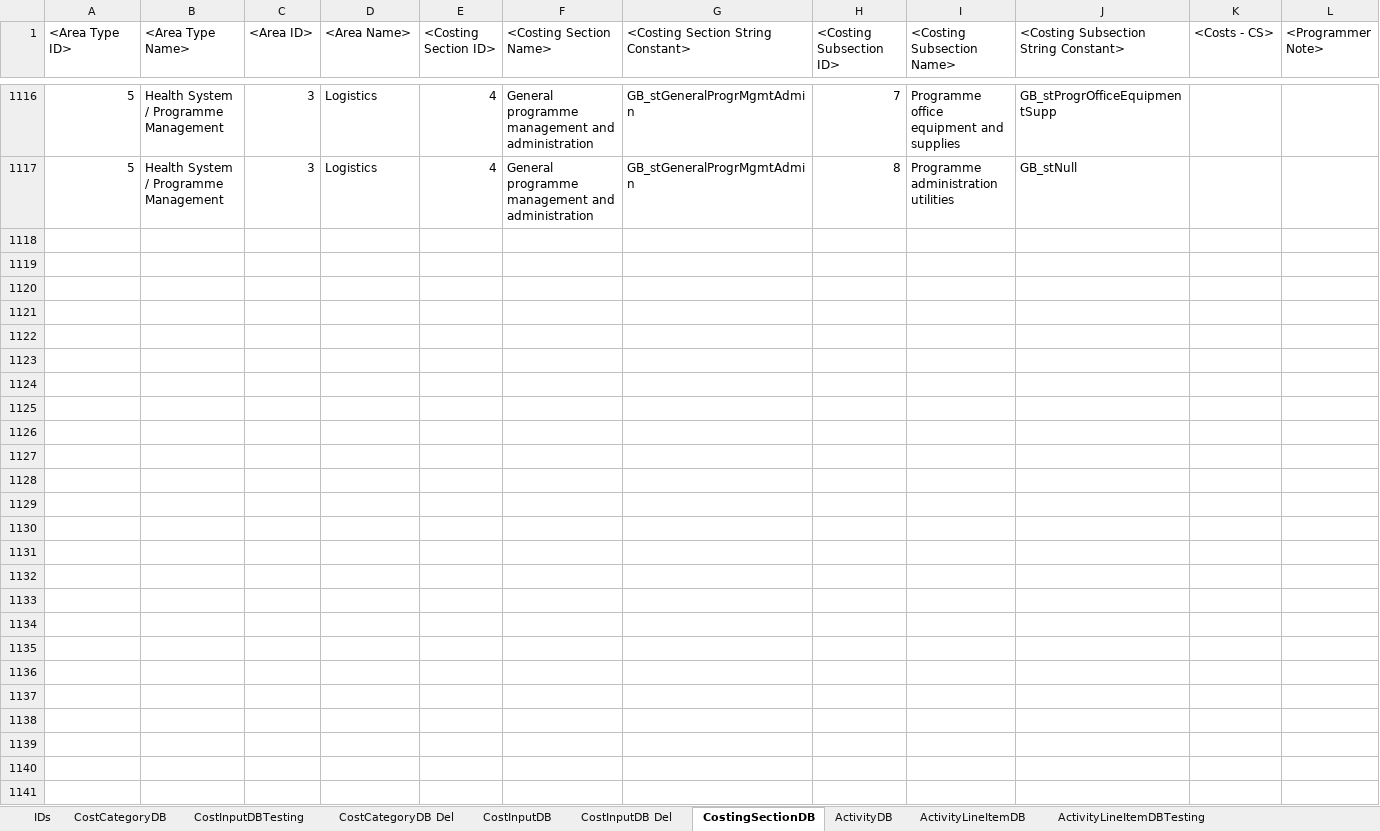
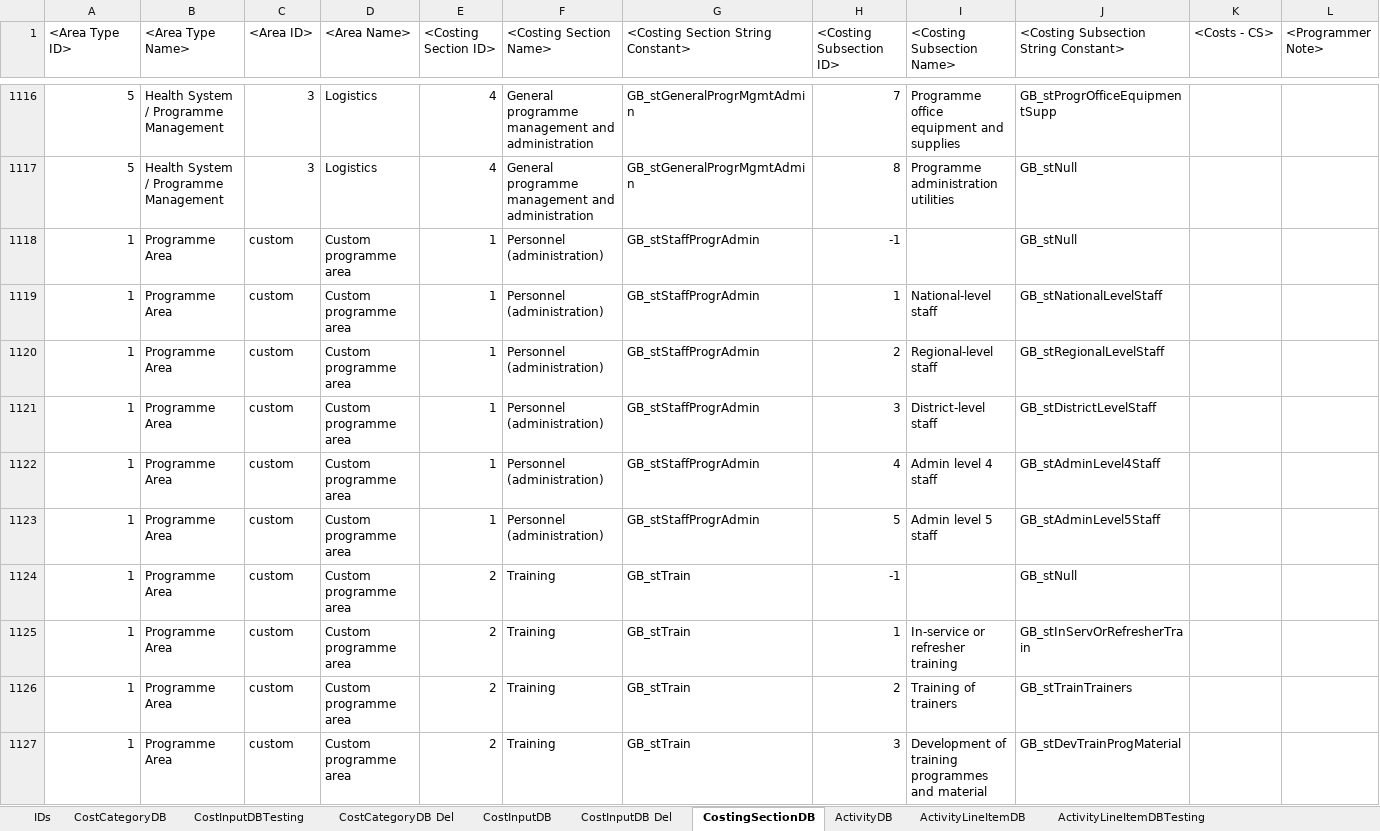
Before and after one commit to AvenirHealth-org/SpectrumWebDefaultData, an Excel workbook: SourceData/programmecosting/PCModData.xlsx, sheet CostingSectionDB, drawn as a sheet; only a part is shown, gaps mark what is left out; values as stored, in another font and other column widths than the file's, no borders; conditional formats not drawn; the diff covers the shown part only; the diff names each change by its address in the sheet, - before the commit and + after, or states it on an @@ line.

Commit message:
CostingSectionDB V10 (add section/subsection entries for custom programme areas in IHT)

```diff
--- a/SourceData/programmecosting/PCModData.xlsx (sheet CostingSectionDB)
+++ b/SourceData/programmecosting/PCModData.xlsx (sheet CostingSectionDB)
+row 1118: 1 | Programme Area | custom | Custom programme area | 1 | Personnel (administration) | GB_stStaffProgrAdmin | -1 |  | GB_stNull
+row 1119: 1 | Programme Area | custom | Custom programme area | 1 | Personnel (administration) | GB_stStaffProgrAdmin | 1 | National-level staff | GB_stNationalLevelStaff
+row 1120: 1 | Programme Area | custom | Custom programme area | 1 | Personnel (administration) | GB_stStaffProgrAdmin | 2 | Regional-level staff | GB_stRegionalLevelStaff
+row 1121: 1 | Programme Area | custom | Custom programme area | 1 | Personnel (administration) | GB_stStaffProgrAdmin | 3 | District-level staff | GB_stDistrictLevelStaff
+row 1122: 1 | Programme Area | custom | Custom programme area | 1 | Personnel (administration) | GB_stStaffProgrAdmin | 4 | Admin level 4 staff | GB_stAdminLevel4Staff
+row 1123: 1 | Programme Area | custom | Custom programme area | 1 | Personnel (administration) | GB_stStaffProgrAdmin | 5 | Admin level 5 staff | GB_stAdminLevel5Staff
+row 1124: 1 | Programme Area | custom | Custom programme area | 2 | Training | GB_stTrain | -1 |  | GB_stNull
+row 1125: 1 | Programme Area | custom | Custom programme area | 2 | Training | GB_stTrain | 1 | In-service or refresher training | GB_stInServOrRefresherTrain
+row 1126: 1 | Programme Area | custom | Custom programme area | 2 | Training | GB_stTrain | 2 | Training of trainers | GB_stTrainTrainers
+row 1127: 1 | Programme Area | custom | Custom programme area | 2 | Training | GB_stTrain | 3 | Development of training programmes and material | GB_stDevTrainProgMaterial
```
Also changed, not shown: 58 added rows elsewhere in this sheet, 2 other files.
